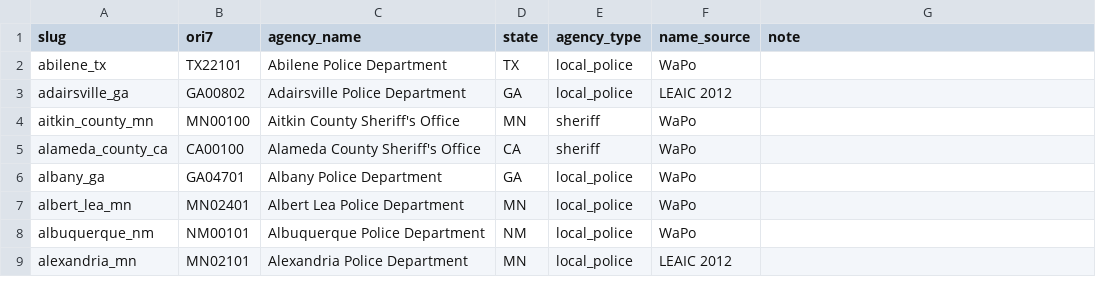
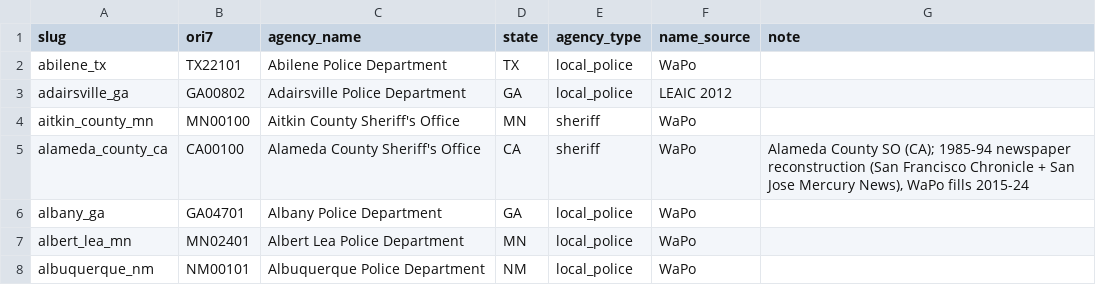
Before and after one commit to jnixy/agency-level-fatal-OIS, a CSV file: data/agency_key.csv, drawn as a sheet; only a part is shown; the shorter side is filled out with more unchanged rows.

```diff
--- a/data/agency_key.csv
+++ b/data/agency_key.csv
@@ -4,3 +4,3 @@ adairsville_ga,GA00802,Adairsville Police Department,GA,local_police,LEAIC 2012,
 aitkin_county_mn,MN00100,Aitkin County Sheriff's Office,MN,sheriff,WaPo,
-alameda_county_ca,CA00100,Alameda County Sheriff's Office,CA,sheriff,WaPo,
+alameda_county_ca,CA00100,Alameda County Sheriff's Office,CA,sheriff,WaPo,"Alameda County SO (CA); 1985-94 newspaper reconstruction (San Francisco Chronicle + San Jose Mercury News), WaPo fills 2015-24"
 albany_ga,GA04701,Albany Police Department,GA,local_police,WaPo,
```
Also changed, not shown: agency-level-fatal-ois.csv, data/clean/nix_agency_year.csv, 19 other files.
